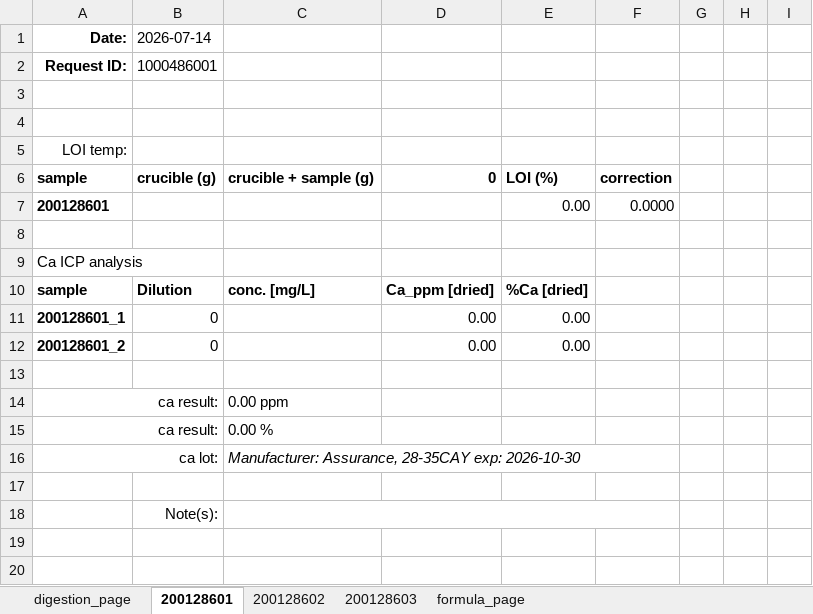
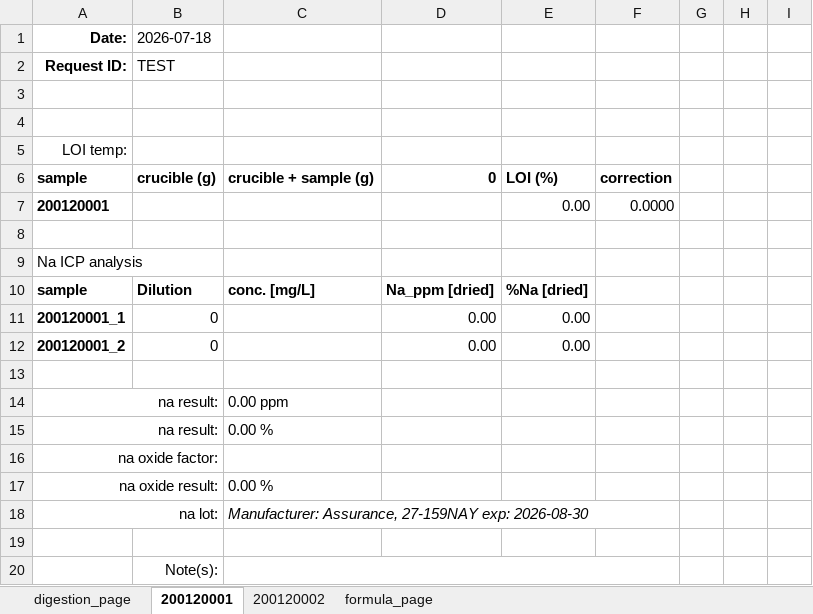
Before and after one commit to cvrl10/request_template, an Excel workbook: dist/master_workbook.xlsx, sheet 200120001, drawn as a sheet; values as stored, in another font and other column widths than the file's, no borders; conditional formats not drawn; addresses are those after the commit; the diff names each change by its address in the sheet, - before the commit and + after, or states it on an @@ line.

```diff
--- a/dist/master_workbook.xlsx (sheet 200120001)
+++ b/dist/master_workbook.xlsx (sheet 200120001)
-sheet tab: 200128601
+sheet tab: 200120001
-sheet tab: 200128602
+sheet tab: 200120002
-sheet tab: 200128603
-B1: 2026-07-14
+B1: 2026-07-18
-B2 (2026-07-18): 1000486001
+B2 (2026-07-18): TEST
-A7 (Date:): 200128601
+A7 (Date:): 200120001
-A9 (Date:): Ca ICP analysis
+A9 (Date:): Na ICP analysis
-D10: Ca_ppm [dried]
+D10: Na_ppm [dried]
-E10: %Ca [dried]
+E10: %Na [dried]
-A11 (Date:): 200128601_1
+A11 (Date:): 200120001_1
-A12 (Date:): 200128601_2
+A12 (Date:): 200120001_2
-A14:A15 (Date:): ca result:
+A14:A15 (Date:): na result:
+row 16: na oxide factor:
+row 17: na oxide result: |  | 0.00 %
-A18 (Date:): ca lot:
+A18 (Date:): na lot:
-C18: Manufacturer: Assurance, 28-35CAY exp: 2026-10-30
+C18: Manufacturer: Assurance, 27-159NAY exp: 2026-08-30
```
Also changed, not shown: sheet 200120002, sheet digestion_page, formulas that keep their value, 21 other files.
